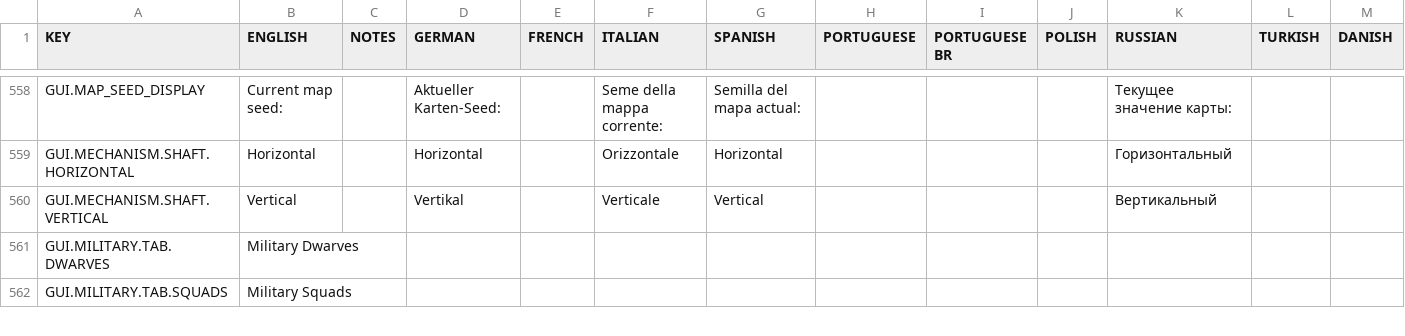
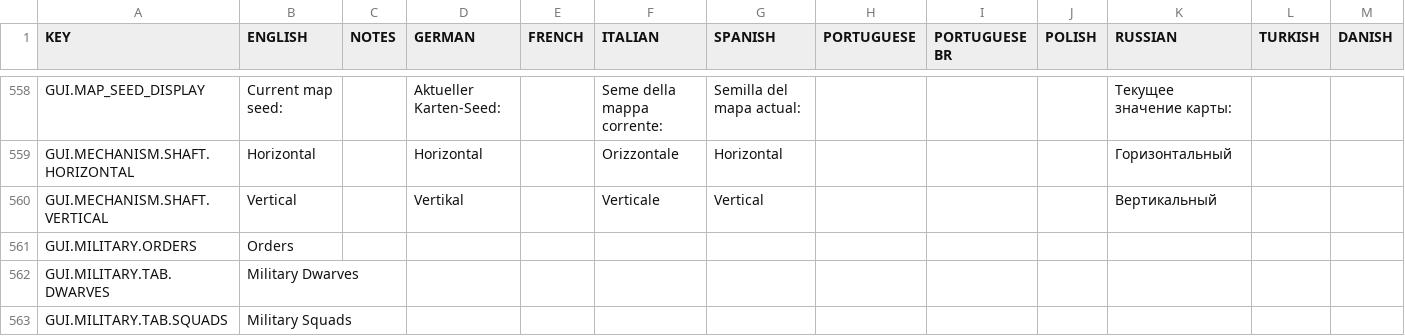
Before and after one commit to rossturner/mountaincore, a CSV file: core/assets/translations/collated.csv, drawn as a sheet; only a part is shown, gaps mark what is left out; rows hold the shown columns only; the diff names each change by its address in the sheet, - before the commit and + after, or states it on an @@ line.

```diff
--- a/core/assets/translations/collated.csv
+++ b/core/assets/translations/collated.csv
+row 561: GUI.MILITARY.ORDERS | Orders
```
Also changed, not shown: core/mods/base/translations/translations.csv, 9 other files.
